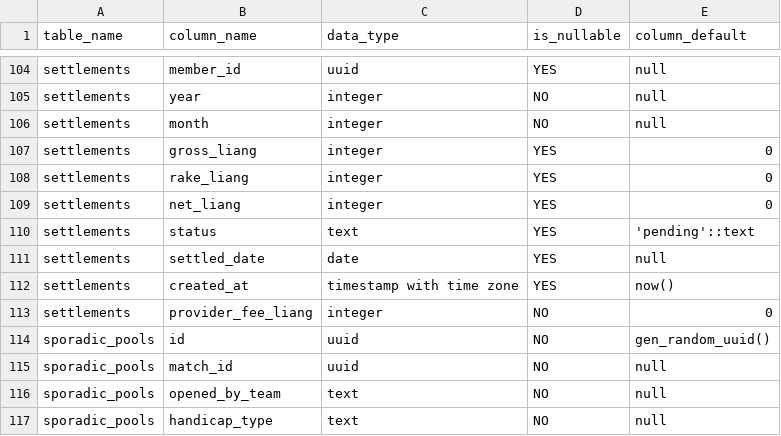
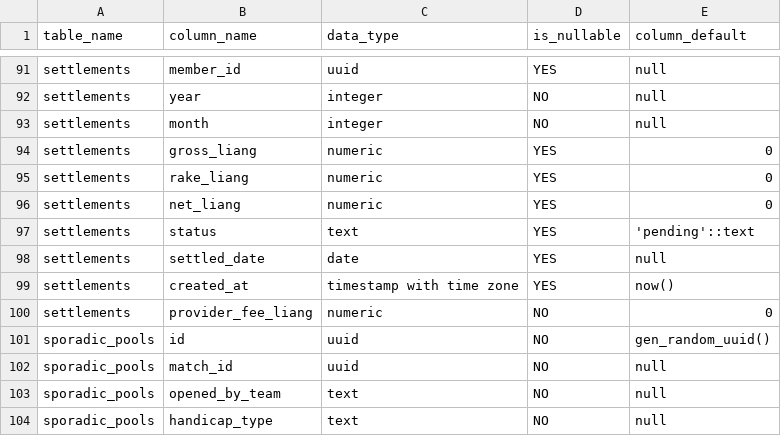
Before and after one commit to vlindev/p2-sportsbet, a CSV file: memory/schema/schema-columns.csv, drawn as a sheet; only a part is shown, gaps mark what is left out; the diff covers the shown part only.

```diff
--- a/memory/schema/schema-columns.csv
+++ b/memory/schema/schema-columns.csv
@@ -106,5 +93,5 @@ settlements,year,integer,NO,null
 settlements,month,integer,NO,null
-settlements,gross_liang,integer,YES,0
-settlements,rake_liang,integer,YES,0
-settlements,net_liang,integer,YES,0
+settlements,gross_liang,numeric,YES,0
+settlements,rake_liang,numeric,YES,0
+settlements,net_liang,numeric,YES,0
 settlements,status,text,YES,'pending'::text
@@ -112,3 +99,3 @@ settlements,settled_date,date,YES,null
 settlements,created_at,timestamp with time zone,YES,now()
-settlements,provider_fee_liang,integer,NO,0
+settlements,provider_fee_liang,numeric,NO,0
 sporadic_pools,id,uuid,NO,gen_random_uuid()
```
Also changed, not shown: 13 removed rows, 3 moved rows and 4 edited cells elsewhere in this file, 3 other files.
